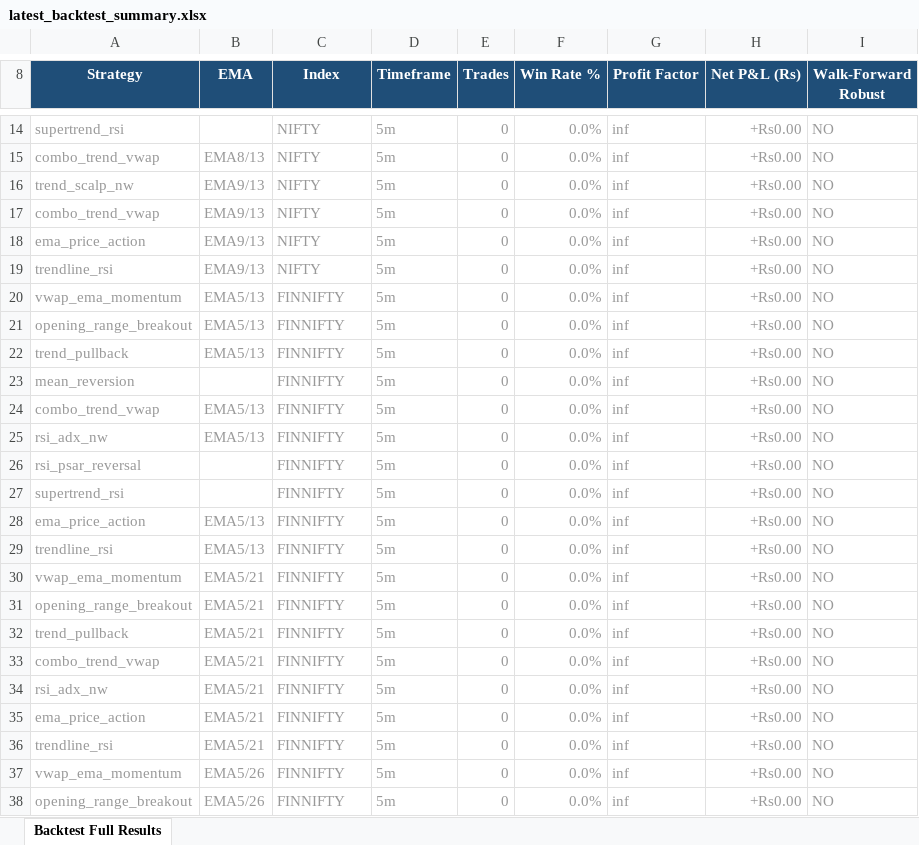
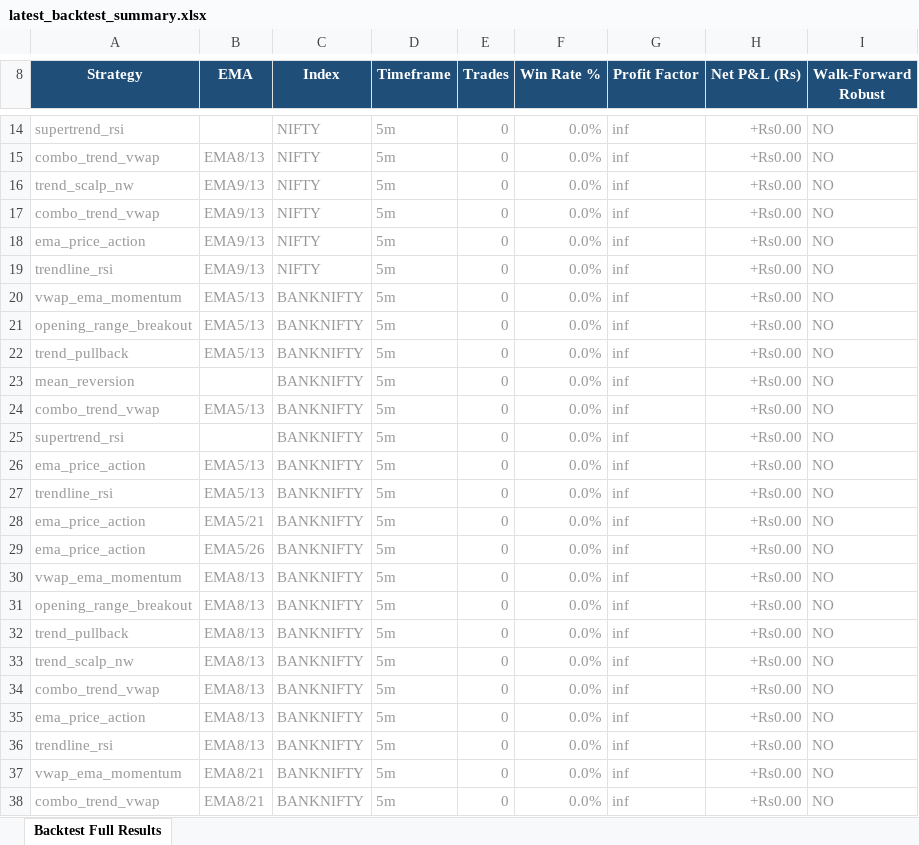
Before and after one commit to pythonby/Index-Paper-Trade, an Excel workbook: reports/latest_backtest_summary.xlsx, sheet Backtest Full Results, drawn as a sheet; only a part is shown, gaps mark what is left out; the shorter side is filled out with more unchanged rows; values as stored, in another font and other column widths than the file's, no borders; the diff covers the shown part only; the diff names each change by its address in the sheet, - before the commit and + after, or states it on an @@ line.

```diff
--- a/reports/latest_backtest_summary.xlsx (sheet Backtest Full Results)
+++ b/reports/latest_backtest_summary.xlsx (sheet Backtest Full Results)
+row 20: vwap_ema_momentum | EMA5/13 | BANKNIFTY | 5m | 0 | 0.0% | inf | +Rs0.00 | NO
+row 21: opening_range_breakout | EMA5/13 | BANKNIFTY | 5m | 0 | 0.0% | inf | +Rs0.00 | NO
+row 22: trend_pullback | EMA5/13 | BANKNIFTY | 5m | 0 | 0.0% | inf | +Rs0.00 | NO
+row 23: mean_reversion |  | BANKNIFTY | 5m | 0 | 0.0% | inf | +Rs0.00 | NO
+row 24: combo_trend_vwap | EMA5/13 | BANKNIFTY | 5m | 0 | 0.0% | inf | +Rs0.00 | NO
+row 25: supertrend_rsi |  | BANKNIFTY | 5m | 0 | 0.0% | inf | +Rs0.00 | NO
+row 26: ema_price_action | EMA5/13 | BANKNIFTY | 5m | 0 | 0.0% | inf | +Rs0.00 | NO
+row 27: trendline_rsi | EMA5/13 | BANKNIFTY | 5m | 0 | 0.0% | inf | +Rs0.00 | NO
+row 28: ema_price_action | EMA5/21 | BANKNIFTY | 5m | 0 | 0.0% | inf | +Rs0.00 | NO
+row 29: ema_price_action | EMA5/26 | BANKNIFTY | 5m | 0 | 0.0% | inf | +Rs0.00 | NO
+row 30: vwap_ema_momentum | EMA8/13 | BANKNIFTY | 5m | 0 | 0.0% | inf | +Rs0.00 | NO
+row 31: opening_range_breakout | EMA8/13 | BANKNIFTY | 5m | 0 | 0.0% | inf | +Rs0.00 | NO
+row 32: trend_pullback | EMA8/13 | BANKNIFTY | 5m | 0 | 0.0% | inf | +Rs0.00 | NO
+row 33: trend_scalp_nw | EMA8/13 | BANKNIFTY | 5m | 0 | 0.0% | inf | +Rs0.00 | NO
+row 34: combo_trend_vwap | EMA8/13 | BANKNIFTY | 5m | 0 | 0.0% | inf | +Rs0.00 | NO
+row 35: ema_price_action | EMA8/13 | BANKNIFTY | 5m | 0 | 0.0% | inf | +Rs0.00 | NO
+row 36: trendline_rsi | EMA8/13 | BANKNIFTY | 5m | 0 | 0.0% | inf | +Rs0.00 | NO
+row 37: vwap_ema_momentum | EMA8/21 | BANKNIFTY | 5m | 0 | 0.0% | inf | +Rs0.00 | NO
+row 38: combo_trend_vwap | EMA8/21 | BANKNIFTY | 5m | 0 | 0.0% | inf | +Rs0.00 | NO
```
Also changed, not shown: 60 added rows, 4 removed rows and 12 edited cells elsewhere in this sheet, 3 other files.
